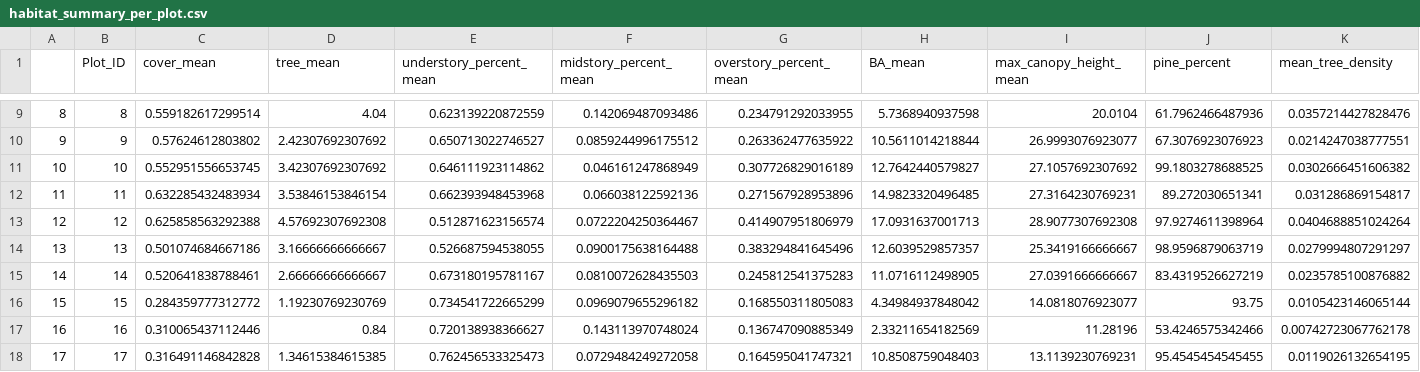
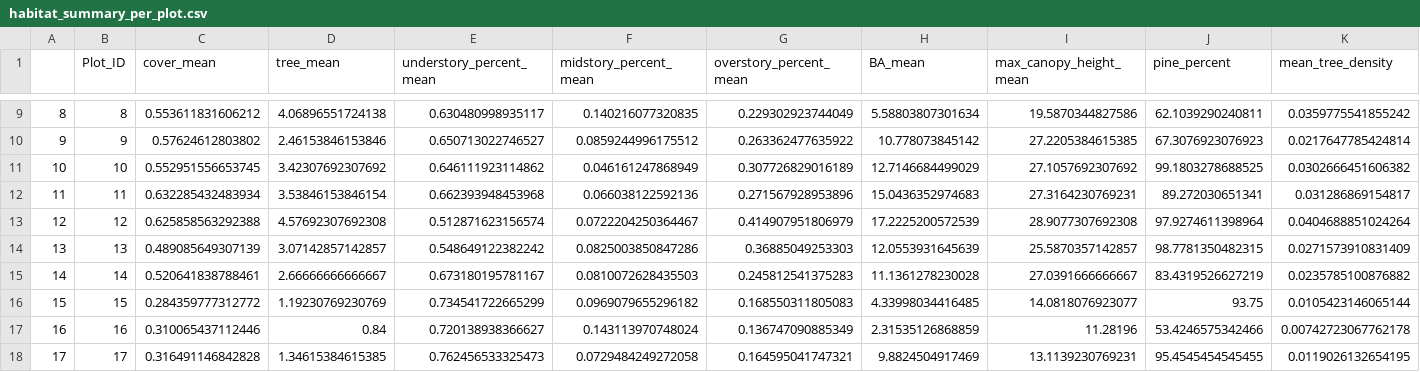
Before and after one commit to woodpeckerrob/WoodpeckerNiche.github.io, a CSV file: docs/data/output/habitat_summary_per_plot.csv, drawn as a sheet; only a part is shown, gaps mark what is left out; the diff covers the shown part only.

```diff
--- a/docs/data/output/habitat_summary_per_plot.csv
+++ b/docs/data/output/habitat_summary_per_plot.csv
@@ -9,10 +9,10 @@
-"8",8,0.559182617299514,4.04,0.623139220872559,0.142069487093486,0.234791292033955,5.7368940937598,20.0104,61.7962466487936,0.0357214427828476
-"9",9,0.57624612803802,2.42307692307692,0.650713022746527,0.0859244996175512,0.263362477635922,10.5611014218844,26.9993076923077,67.3076923076923,0.0214247038777551
-"10",10,0.552951556653745,3.42307692307692,0.646111923114862,0.046161247868949,0.307726829016189,12.7642440579827,27.1057692307692,99.1803278688525,0.0302666451606382
-"11",11,0.632285432483934,3.53846153846154,0.662393948453968,0.066038122592136,0.271567928953896,14.9823320496485,27.3164230769231,89.272030651341,0.031286869154817
-"12",12,0.625858563292388,4.57692307692308,0.512871623156574,0.0722204250364467,0.414907951806979,17.0931637001713,28.9077307692308,97.9274611398964,0.0404688851024264
-"13",13,0.501074684667186,3.16666666666667,0.526687594538055,0.0900175638164488,0.383294841645496,12.6039529857357,25.3419166666667,98.9596879063719,0.0279994807291297
-"14",14,0.520641838788461,2.66666666666667,0.673180195781167,0.0810072628435503,0.245812541375283,11.0716112498905,27.0391666666667,83.4319526627219,0.0235785100876882
-"15",15,0.284359777312772,1.19230769230769,0.734541722665299,0.0969079655296182,0.168550311805083,4.34984937848042,14.0818076923077,93.75,0.0105423146065144
-"16",16,0.310065437112446,0.84,0.720138938366627,0.143113970748024,0.136747090885349,2.33211654182569,11.28196,53.4246575342466,0.00742723067762178
-"17",17,0.316491146842828,1.34615384615385,0.762456533325473,0.0729484249272058,0.164595041747321,10.8508759048403,13.1139230769231,95.4545454545455,0.0119026132654195
+"8",8,0.553611831606212,4.06896551724138,0.630480998935117,0.140216077320835,0.229302923744049,5.58803807301634,19.5870344827586,62.1039290240811,0.0359775541855242
+"9",9,0.57624612803802,2.46153846153846,0.650713022746527,0.0859244996175512,0.263362477635922,10.778073845142,27.2205384615385,67.3076923076923,0.0217647785424814
+"10",10,0.552951556653745,3.42307692307692,0.646111923114862,0.046161247868949,0.307726829016189,12.7146684499029,27.1057692307692,99.1803278688525,0.0302666451606382
+"11",11,0.632285432483934,3.53846153846154,0.662393948453968,0.066038122592136,0.271567928953896,15.0436352974683,27.3164230769231,89.272030651341,0.031286869154817
+"12",12,0.625858563292388,4.57692307692308,0.512871623156574,0.0722204250364467,0.414907951806979,17.2225200572539,28.9077307692308,97.9274611398964,0.0404688851024264
+"13",13,0.489085649307139,3.07142857142857,0.548649122382242,0.0825003850847286,0.36885049253303,12.0553931645639,25.5870357142857,98.7781350482315,0.0271573910831409
+"14",14,0.520641838788461,2.66666666666667,0.673180195781167,0.0810072628435503,0.245812541375283,11.1361278230028,27.0391666666667,83.4319526627219,0.0235785100876882
+"15",15,0.284359777312772,1.19230769230769,0.734541722665299,0.0969079655296182,0.168550311805083,4.33998034416485,14.0818076923077,93.75,0.0105423146065144
+"16",16,0.310065437112446,0.84,0.720138938366627,0.143113970748024,0.136747090885349,2.31535126868859,11.28196,53.4246575342466,0.00742723067762178
+"17",17,0.316491146842828,1.34615384615385,0.762456533325473,0.0729484249272058,0.164595041747321,9.8824504917469,13.1139230769231,95.4545454545455,0.0119026132654195
```
Also changed, not shown: 74 edited cells elsewhere in this file, docs/data/raw/form-1__woodpecker-obs.csv, 22 other files.
